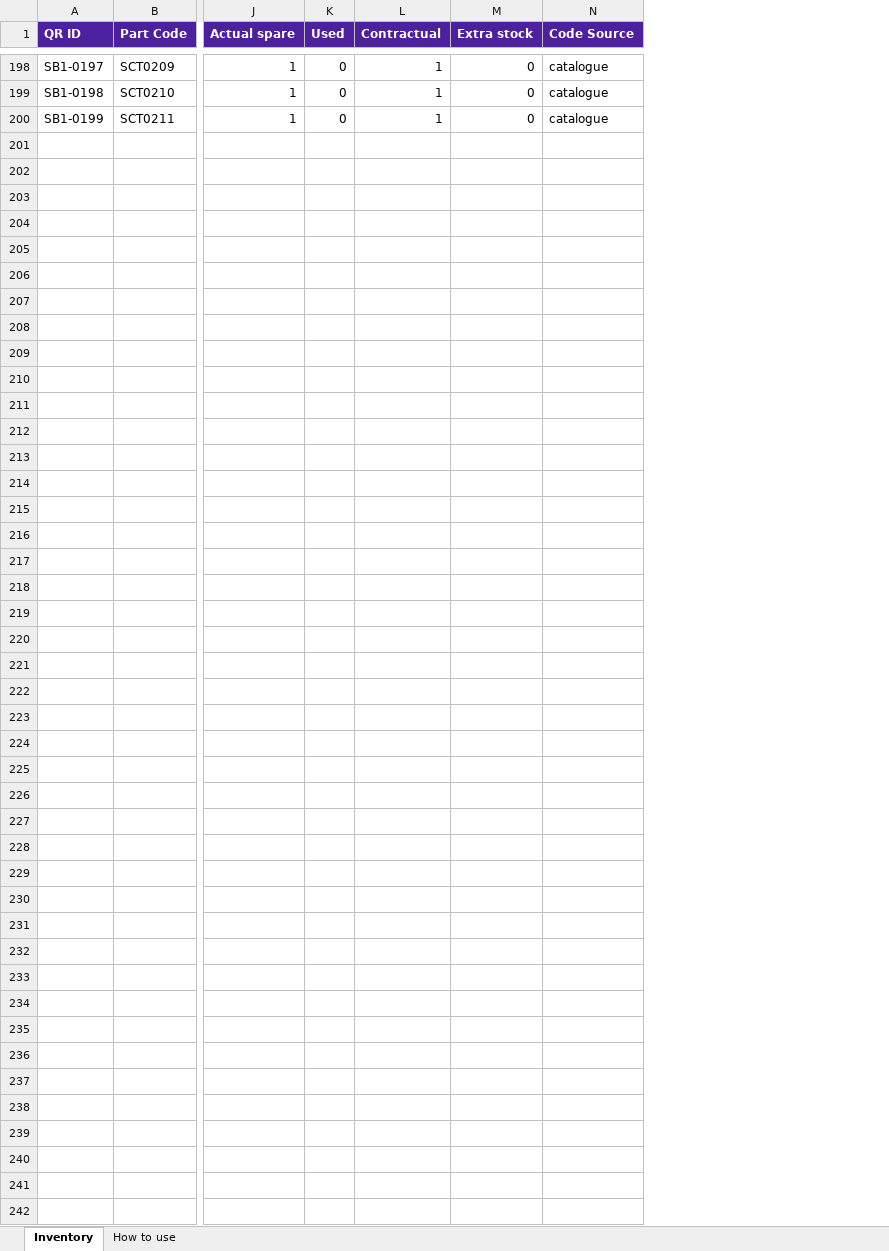
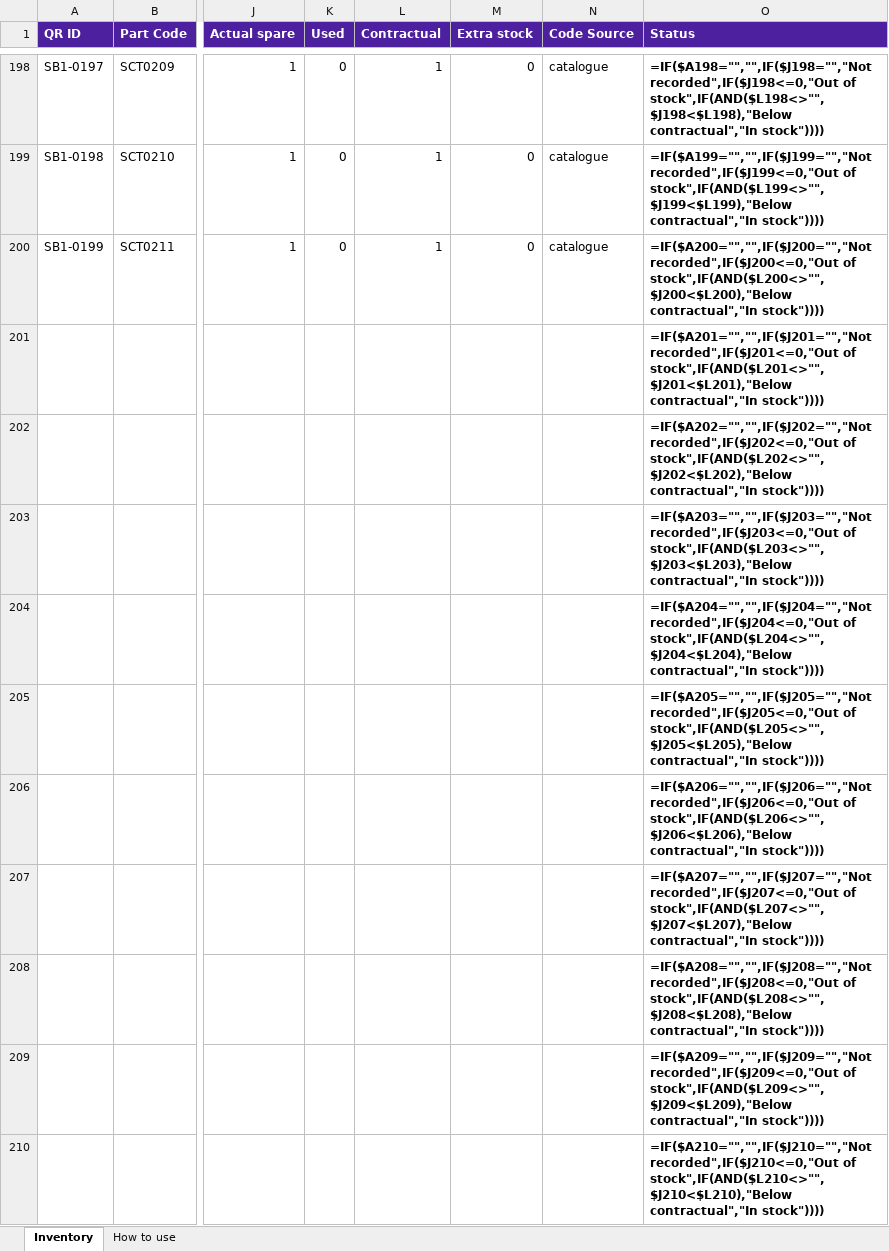
Before and after one commit to elmorcheddev/sparePartScatec, an Excel workbook: data/inventory.xlsx, sheet Inventory, drawn as a sheet; only a part is shown, gaps mark what is left out; values as stored, in another font and other column widths than the file's, no borders; formulas without a stored value are shown as written; conditional formats not drawn; rows hold the shown columns only; the diff covers the shown part only; the diff names each change by its address in the sheet, - before the commit and + after, or states it on an @@ line.

```diff
--- a/data/inventory.xlsx (sheet Inventory)
+++ b/data/inventory.xlsx (sheet Inventory)
+column O (Status), rows 198-200: =IF($A198="","",IF($J198="","Not recorded",IF($J198<=0,"Out of stock",IF(AND($L198<>"",$J198<$L198),"Below contractual","In stock")))) | =IF($A199="","",IF($J199="","Not recorded",IF($J199<=0,"Out of stock",IF(AND($L199<>"",$J199<$L199),"Below contractual","In stock")))) | =IF($A200="","",IF($J200="","Not recorded",IF($J200<=0,"Out of stock",IF(AND($L200<>"",$J200<$L200),"Below contractual","In stock"))))
+row 201:  |  |  |  |  |  |  | =IF($A201="","",IF($J201="","Not recorded",IF($J201<=0,"Out of stock",IF(AND($L201<>"",$J201<$L201),"Below contractual","In stock"))))
+row 202:  |  |  |  |  |  |  | =IF($A202="","",IF($J202="","Not recorded",IF($J202<=0,"Out of stock",IF(AND($L202<>"",$J202<$L202),"Below contractual","In stock"))))
+row 203:  |  |  |  |  |  |  | =IF($A203="","",IF($J203="","Not recorded",IF($J203<=0,"Out of stock",IF(AND($L203<>"",$J203<$L203),"Below contractual","In stock"))))
+row 204:  |  |  |  |  |  |  | =IF($A204="","",IF($J204="","Not recorded",IF($J204<=0,"Out of stock",IF(AND($L204<>"",$J204<$L204),"Below contractual","In stock"))))
+row 205:  |  |  |  |  |  |  | =IF($A205="","",IF($J205="","Not recorded",IF($J205<=0,"Out of stock",IF(AND($L205<>"",$J205<$L205),"Below contractual","In stock"))))
+row 206:  |  |  |  |  |  |  | =IF($A206="","",IF($J206="","Not recorded",IF($J206<=0,"Out of stock",IF(AND($L206<>"",$J206<$L206),"Below contractual","In stock"))))
+row 207:  |  |  |  |  |  |  | =IF($A207="","",IF($J207="","Not recorded",IF($J207<=0,"Out of stock",IF(AND($L207<>"",$J207<$L207),"Below contractual","In stock"))))
+row 208:  |  |  |  |  |  |  | =IF($A208="","",IF($J208="","Not recorded",IF($J208<=0,"Out of stock",IF(AND($L208<>"",$J208<$L208),"Below contractual","In stock"))))
+row 209:  |  |  |  |  |  |  | =IF($A209="","",IF($J209="","Not recorded",IF($J209<=0,"Out of stock",IF(AND($L209<>"",$J209<$L209),"Below contractual","In stock"))))
+row 210:  |  |  |  |  |  |  | =IF($A210="","",IF($J210="","Not recorded",IF($J210<=0,"Out of stock",IF(AND($L210<>"",$J210<$L210),"Below contractual","In stock"))))
```
Also changed, not shown: 290 added rows and 1 edited cell elsewhere in this sheet, sheet How to use, 3 other files.
